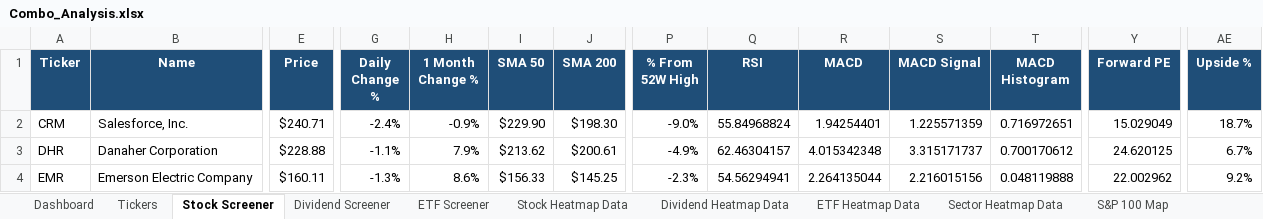
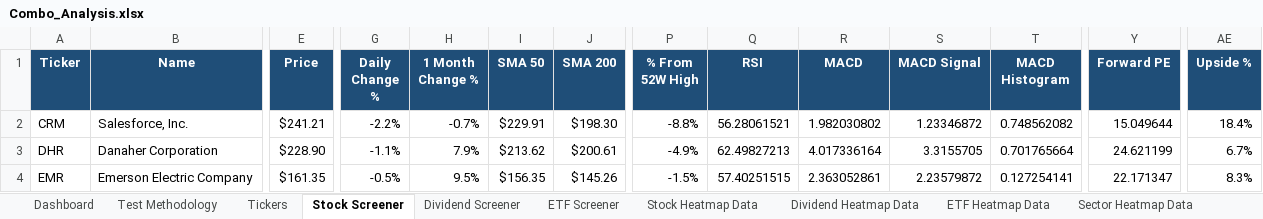
Before and after one commit to geomarks-developer/Home_Brew, an Excel workbook: Screener w MACD & RSI/Combo_Analysis.xlsx, sheet Stock Screener, drawn as a sheet; only a part is shown, gaps mark what is left out; values as stored, in another font and other column widths than the file's, no borders; conditional formats not drawn; the diff covers the shown part only; the diff names each change by its address in the sheet, - before the commit and + after, or states it on an @@ line.

Commit message:
10/16/26 Test Methodology Added

```diff
--- a/Screener w MACD & RSI/Combo_Analysis.xlsx (sheet Stock Screener)
+++ b/Screener w MACD & RSI/Combo_Analysis.xlsx (sheet Stock Screener)
+sheet tab: Test Methodology
-E2 (Price): $240.71
+E2 (Price): $241.21
-G2 (Daily Change %): -2.4%
+G2 (Daily Change %): -2.2%
-H2 (1 Month Change %): -0.9%
+H2 (1 Month Change %): -0.7%
-I2 (SMA 50): $229.90
+I2 (SMA 50): $229.91
-P2 (% From 52W High): -9.0%
+P2 (% From 52W High): -8.8%
-Q2 (RSI): 55.84968824
+Q2 (RSI): 56.28061521
-R2 (MACD): 1.94254401
+R2 (MACD): 1.982030802
-S2 (MACD Signal): 1.225571359
+S2 (MACD Signal): 1.23346872
-T2 (MACD Histogram): 0.716972651
+T2 (MACD Histogram): 0.748562082
-Y2 (Forward PE): 15.029049
+Y2 (Forward PE): 15.049644
-AE2 (Upside %): 18.7%
+AE2 (Upside %): 18.4%
-E3 (Price): $228.88
+E3 (Price): $228.90
-Q3 (RSI): 62.46304157
+Q3 (RSI): 62.49827213
-R3 (MACD): 4.015342348
+R3 (MACD): 4.017336164
-S3 (MACD Signal): 3.315171737
+S3 (MACD Signal): 3.3155705
-T3 (MACD Histogram): 0.700170612
+T3 (MACD Histogram): 0.701765664
-Y3 (Forward PE): 24.620125
+Y3 (Forward PE): 24.621199
-E4 (Price): $160.11
+E4 (Price): $161.35
-G4 (Daily Change %): -1.3%
+G4 (Daily Change %): -0.5%
-H4 (1 Month Change %): 8.6%
+H4 (1 Month Change %): 9.5%
-I4 (SMA 50): $156.33
+I4 (SMA 50): $156.35
-J4 (SMA 200): $145.25
+J4 (SMA 200): $145.26
-P4 (% From 52W High): -2.3%
+P4 (% From 52W High): -1.5%
-Q4 (RSI): 54.56294941
+Q4 (RSI): 57.40251515
-R4 (MACD): 2.264135044
+R4 (MACD): 2.363052861
-S4 (MACD Signal): 2.216015156
+S4 (MACD Signal): 2.23579872
-T4 (MACD Histogram): 0.048119888
+T4 (MACD Histogram): 0.127254141
-Y4 (Forward PE): 22.002962
+Y4 (Forward PE): 22.171347
-AE4 (Upside %): 9.2%
+AE4 (Upside %): 8.3%
```
Also changed, not shown: 5 added rows, 5 removed rows and 936 edited cells elsewhere in this sheet, sheet Dividend Screener, sheet Stock Heatmap Data, sheet Dividend Heatmap Data, sheet ETF Screener, sheet ETF Heatmap Data, sheet Sector Heatmap Data, 1 more sheet, charts or pictures, 7 other files.
